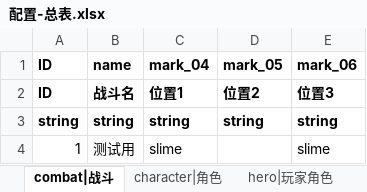
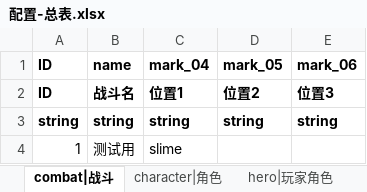
Before and after one commit to Liweimin0512/projectSX, an Excel workbook: xlsdir/配置-总表.xlsx, sheet combat|战斗, drawn as a sheet; values as stored, in another font and other column widths than the file's, no borders; the diff names each change by its address in the sheet, - before the commit and + after, or states it on an @@ line.

```diff
--- a/xlsdir/配置-总表.xlsx (sheet combat|战斗)
+++ b/xlsdir/配置-总表.xlsx (sheet combat|战斗)
-E4 (mark_06): slime
+E4 (mark_06): (empty)
```
Also changed, not shown: sheet attribute|属性, sheet card|卡牌, sheet ability_effect|技能效果, other sheet tabs, 39 other files.
